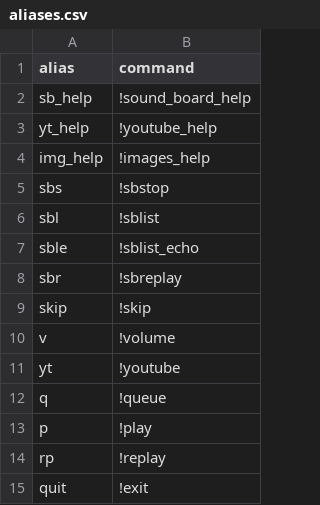
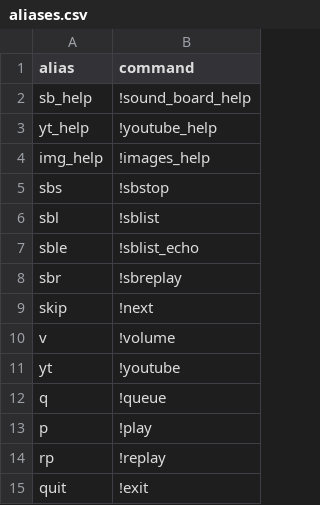
Before and after one commit to DuckBoss/JJMumbleBot, a CSV file: aliases/aliases.csv, drawn as a sheet.

Commit message:
Fixed incorrect alias

```diff
--- a/aliases/aliases.csv
+++ b/aliases/aliases.csv
@@ -8,3 +8,3 @@ sble,!sblist_echo
 sbr,!sbreplay
-skip,!skip
+skip,!next
 v,!volume
```
